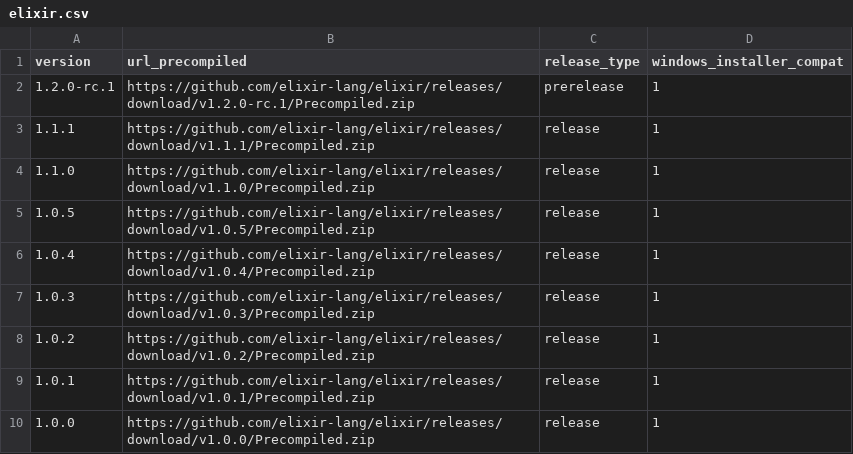
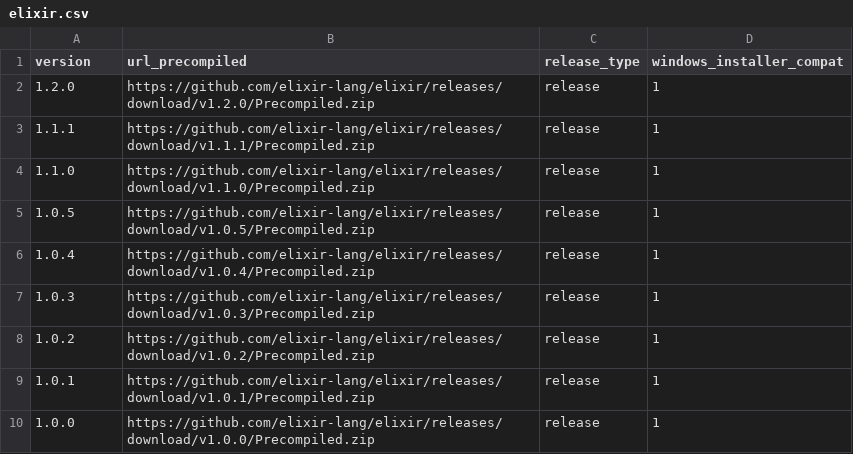
Before and after one commit to elixir-lang/elixir-lang.github.com, a CSV file: elixir.csv, drawn as a sheet.

Commit message:
Release v1.2.0

```diff
--- a/elixir.csv
+++ b/elixir.csv
@@ -1,3 +1,3 @@
 version,url_precompiled,release_type,windows_installer_compat
-1.2.0-rc.1,https://github.com/elixir-lang/elixir/releases/download/v1.2.0-rc.1/Precompiled.zip,prerelease,1
+1.2.0,https://github.com/elixir-lang/elixir/releases/download/v1.2.0/Precompiled.zip,release,1
 1.1.1,https://github.com/elixir-lang/elixir/releases/download/v1.1.1/Precompiled.zip,release,1
```
Also changed, not shown: 1 other file.
